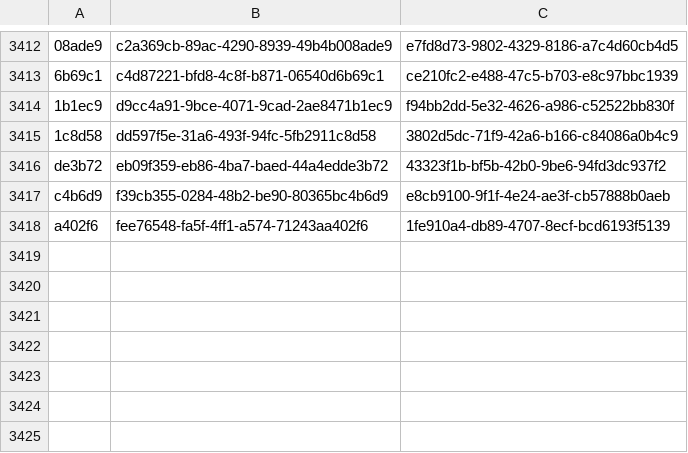
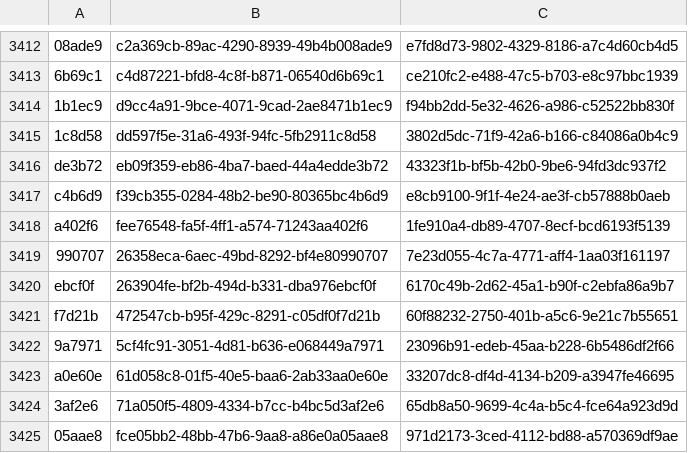
Before and after one commit to ErickdeMauleon/dashboard_streamlit, a CSV file: Data/cat_ID_Credito.csv, drawn as a sheet; only a part is shown, gaps mark what is left out; the diff names each change by its address in the sheet, - before the commit and + after, or states it on an @@ line.

Commit message:
committing files

```diff
--- a/Data/cat_ID_Credito.csv
+++ b/Data/cat_ID_Credito.csv
+row 3419: 990707 | 26358eca-6aec-49bd-8292-bf4e80990707 | 7e23d055-4c7a-4771-aff4-1aa03f161197
+row 3420: ebcf0f | 263904fe-bf2b-494d-b331-dba976ebcf0f | 6170c49b-2d62-45a1-b90f-c2ebfa86a9b7
+row 3421: f7d21b | 472547cb-b95f-429c-8291-c05df0f7d21b | 60f88232-2750-401b-a5c6-9e21c7b55651
+row 3422: 9a7971 | 5cf4fc91-3051-4d81-b636-e068449a7971 | 23096b91-edeb-45aa-b228-6b5486df2f66
+row 3423: a0e60e | 61d058c8-01f5-40e5-baa6-2ab33aa0e60e | 33207dc8-df4d-4134-b209-a3947fe46695
+row 3424: 3af2e6 | 71a050f5-4809-4334-b7cc-b4bc5d3af2e6 | 65db8a50-9699-4c4a-b5c4-fce64a923d9d
+row 3425: 05aae8 | fce05bb2-48bb-47b6-9aa8-a86e0a05aae8 | 971d2173-3ced-4112-bd88-a570369df9ae
```
